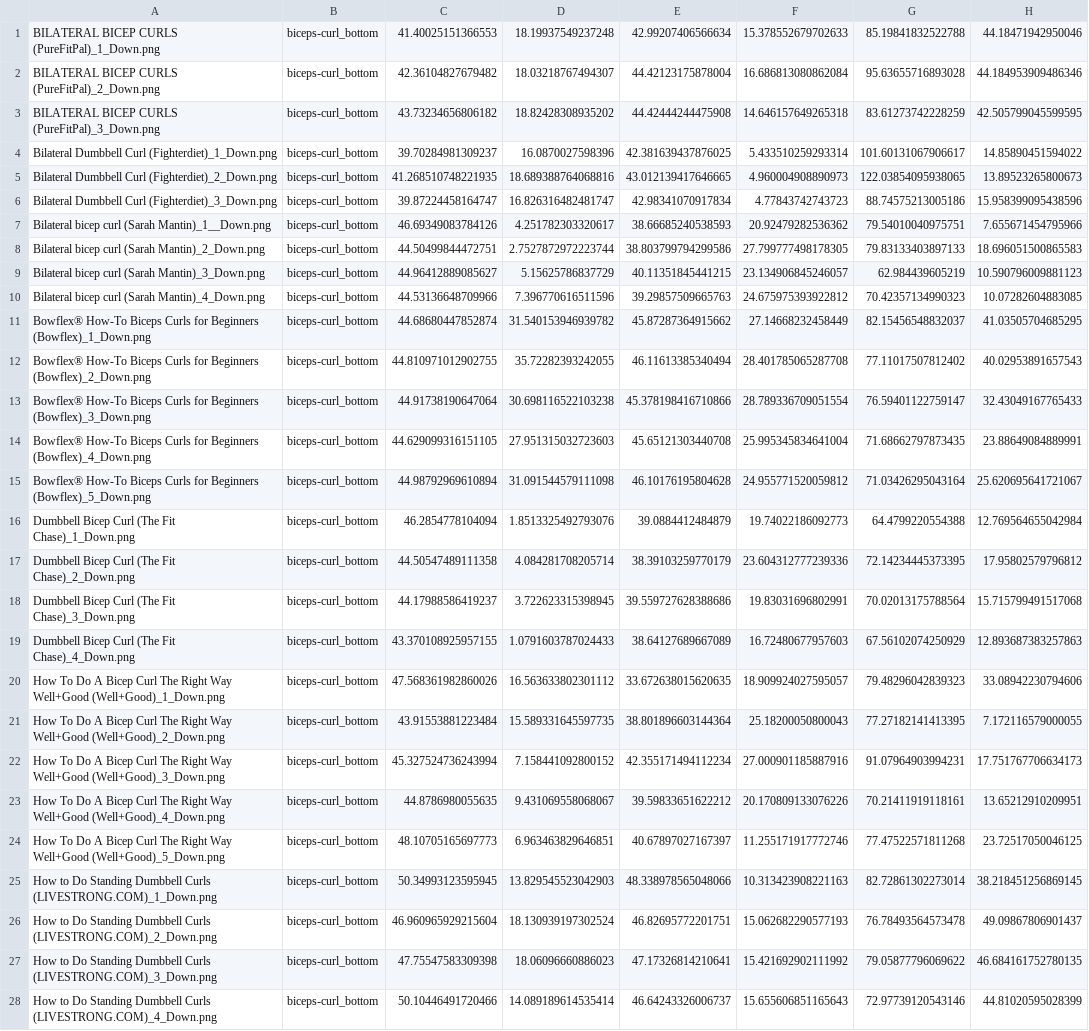
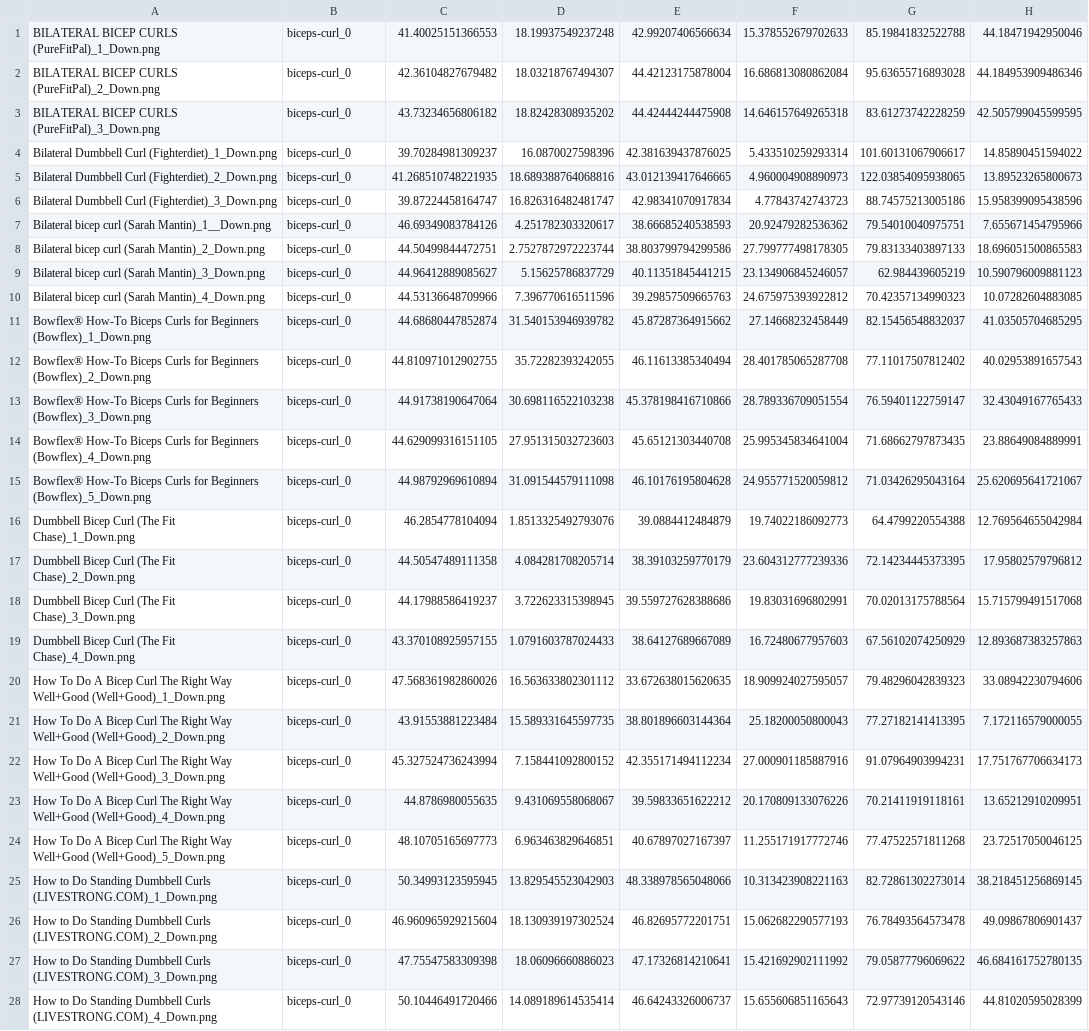
Before and after one commit to LemiSt24/SG2022-We-Got-The-Moves, a CSV file: app/src/main/assets/biceps-curl.csv, drawn as a sheet; only a part is shown; the diff covers the shown part only; the diff names each change by its address in the sheet, - before the commit and + after, or states it on an @@ line.

```diff
--- a/app/src/main/assets/biceps-curl.csv
+++ b/app/src/main/assets/biceps-curl.csv
-B1:B28: biceps-curl_bottom
+B1:B28: biceps-curl_0
```
Also changed, not shown: 60 edited cells elsewhere in this file, app/src/main/assets/plank.csv, app/src/main/assets/pushup.csv, 2 other files.
